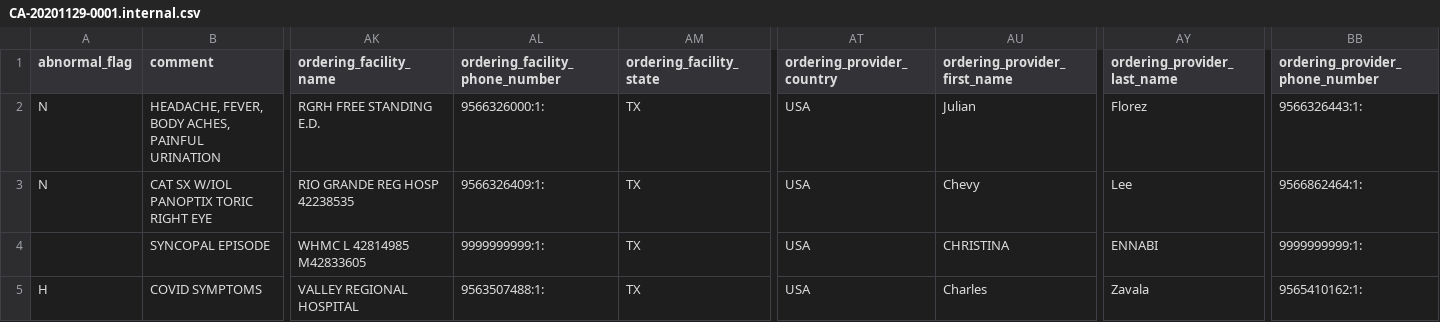
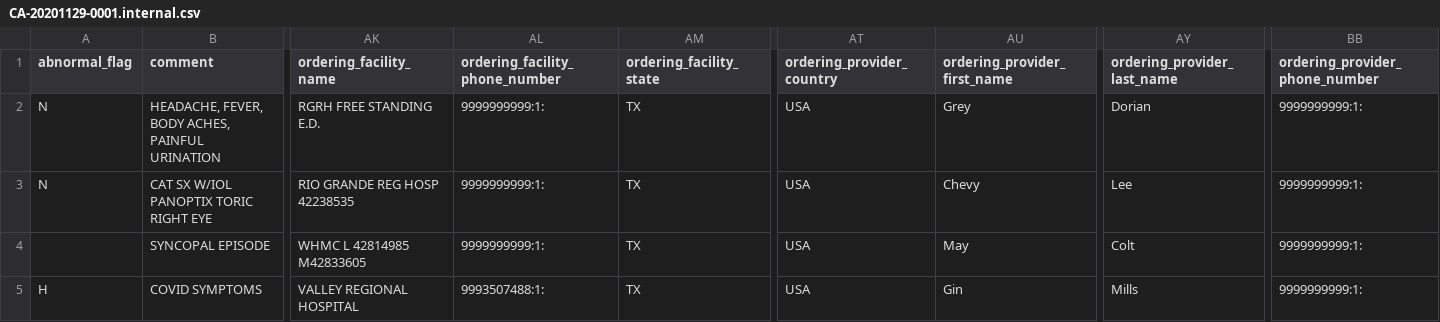
Before and after one commit to whytheplatypus/prime-reportstream, a CSV file: prime-router/src/testIntegration/resources/datatests/HL7_to_INTERNAL/CA-20201129-0001.internal.csv, drawn as a sheet; only a part is shown, gaps mark what is left out; the diff names each change by its address in the sheet, - before the commit and + after, or states it on an @@ line.

Commit message:
Updates to test data

```diff
--- a/prime-router/src/testIntegration/resources/datatests/HL7_to_INTERNAL/CA-20201129-0001.internal.csv
+++ b/prime-router/src/testIntegration/resources/datatests/HL7_to_INTERNAL/CA-20201129-0001.internal.csv
-AL2 (ordering_facility_phone_number): 9566326000:1:
+AL2 (ordering_facility_phone_number): 9999999999:1:
-AU2 (ordering_provider_first_name): Julian
+AU2 (ordering_provider_first_name): Grey
-AY2 (ordering_provider_last_name): Florez
+AY2 (ordering_provider_last_name): Dorian
-BB2 (ordering_provider_phone_number): 9566326443:1:
+BB2 (ordering_provider_phone_number): 9999999999:1:
-AL3 (ordering_facility_phone_number): 9566326409:1:
+AL3 (ordering_facility_phone_number): 9999999999:1:
-BB3 (ordering_provider_phone_number): 9566862464:1:
+BB3 (ordering_provider_phone_number): 9999999999:1:
-AU4 (ordering_provider_first_name): CHRISTINA
+AU4 (ordering_provider_first_name): May
-AY4 (ordering_provider_last_name): ENNABI
+AY4 (ordering_provider_last_name): Colt
-AL5 (ordering_facility_phone_number): 9563507488:1:
+AL5 (ordering_facility_phone_number): 9993507488:1:
-AU5 (ordering_provider_first_name): Charles
+AU5 (ordering_provider_first_name): Gin
-AY5 (ordering_provider_last_name): Zavala
+AY5 (ordering_provider_last_name): Mills
-BB5 (ordering_provider_phone_number): 9565410162:1:
+BB5 (ordering_provider_phone_number): 9999999999:1:
```
Also changed, not shown: 3 other files.
